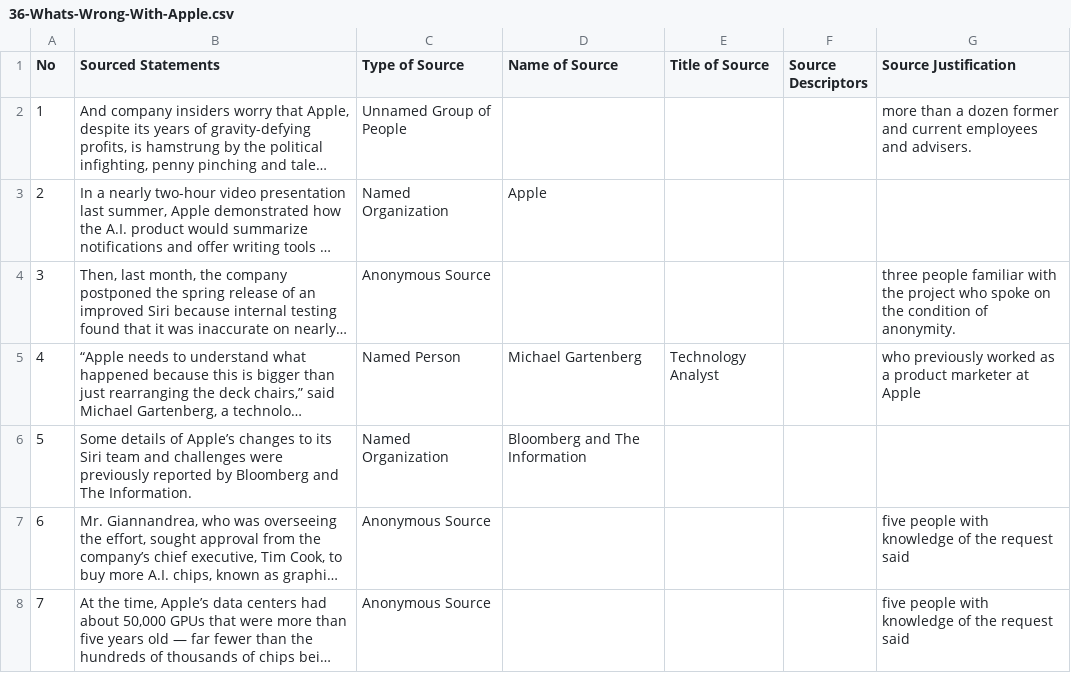
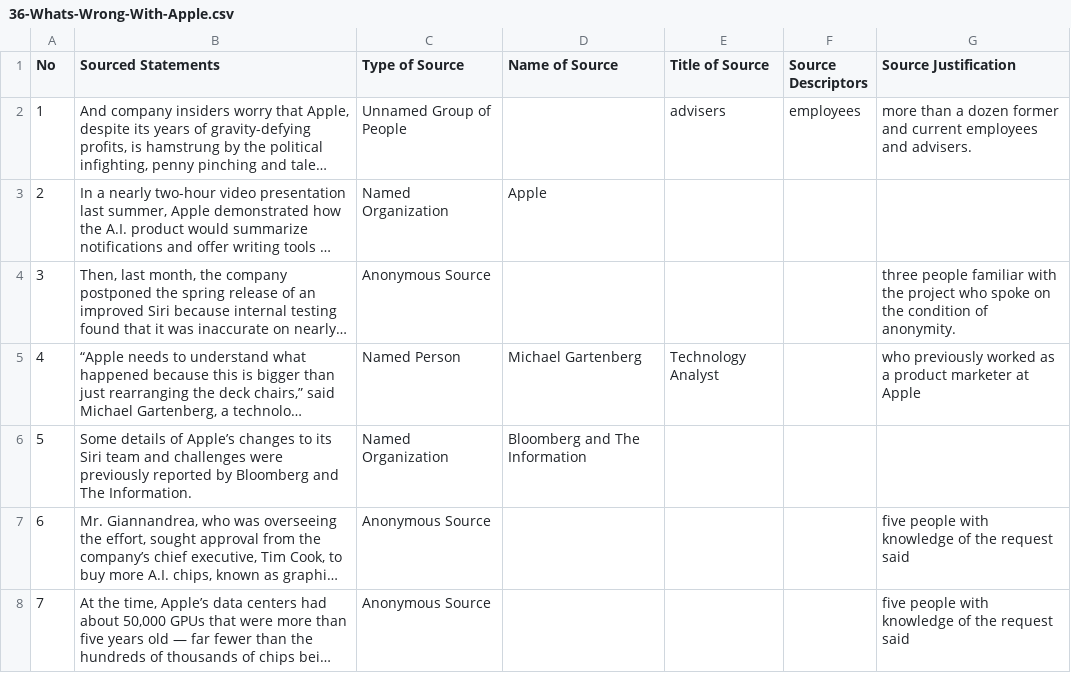
Before and after one commit to MarkkulaCenterJMEthics/llms-journ-sourcing, a CSV file: benchmarking/GT data/GT-2026/36-Whats-Wrong-With-Apple.csv, drawn as a sheet; only a part is shown; long unchanged cells end in …; the diff names each change by its address in the sheet, - before the commit and + after, or states it on an @@ line.

```diff
--- a/benchmarking/GT data/GT-2026/36-Whats-Wrong-With-Apple.csv
+++ b/benchmarking/GT data/GT-2026/36-Whats-Wrong-With-Apple.csv
-E2 (Title of Source): (empty)
+E2 (Title of Source): advisers
-F2 (Source Descriptors): (empty)
+F2 (Source Descriptors): employees
```
Also changed, not shown: benchmarking/GT data/GT-2026/10-Nebraska-voting-rights.csv, benchmarking/GT data/GT-2026/11-Nebraska-felons-crim-justice.csv, 1 other file.
